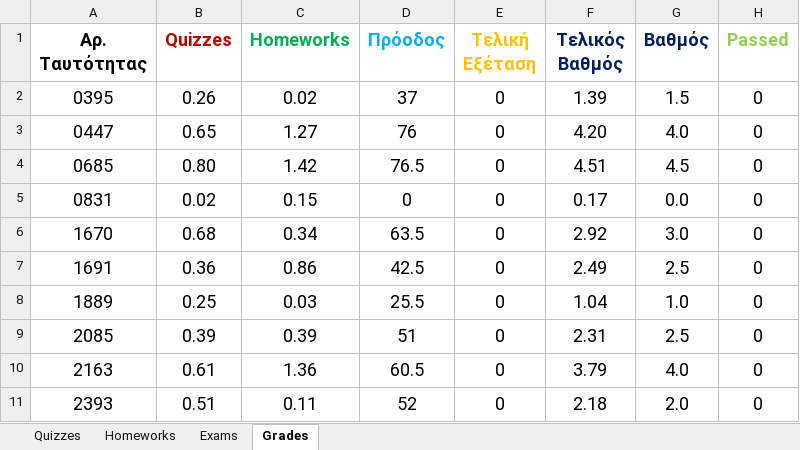
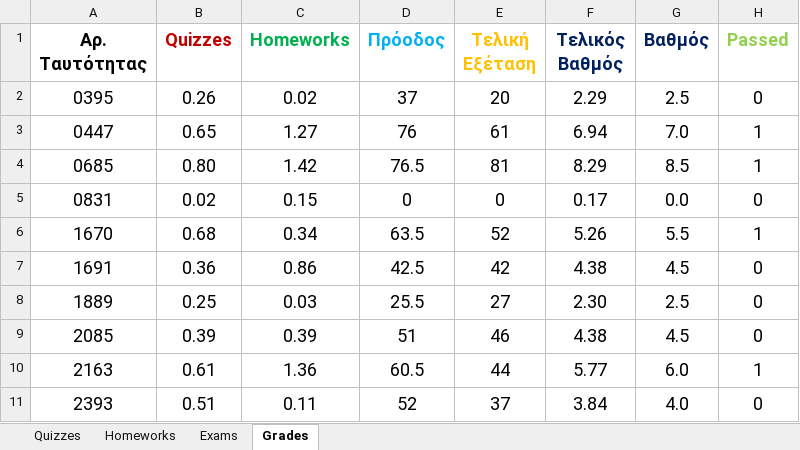
Before and after one commit to ptohos/ptohos.github.io, an Excel workbook: phy140/Grades/grades_report_2023.xlsx, sheet Grades, drawn as a sheet; only a part is shown; values as stored, in another font and other column widths than the file's, no borders; the diff covers the shown part only; the diff names each change by its address in the sheet, - before the commit and + after, or states it on an @@ line.

Commit message:
Grades

```diff
--- a/phy140/Grades/grades_report_2023.xlsx (sheet Grades)
+++ b/phy140/Grades/grades_report_2023.xlsx (sheet Grades)
-E2 (Τελική Εξέταση): 0
+E2 (Τελική Εξέταση): 20
-F2 (Τελικός Βαθμός): 1.39
+F2 (Τελικός Βαθμός): 2.29
-G2 (Βαθμός): 1.5
+G2 (Βαθμός): 2.5
-E3 (Τελική Εξέταση): 0
+E3 (Τελική Εξέταση): 61
-F3 (Τελικός Βαθμός): 4.20
+F3 (Τελικός Βαθμός): 6.94
-G3 (Βαθμός): 4.0
+G3 (Βαθμός): 7.0
-H3:H4 (Passed): 0
+H3:H4 (Passed): 1
-E4 (Τελική Εξέταση): 0
+E4 (Τελική Εξέταση): 81
-F4 (Τελικός Βαθμός): 4.51
+F4 (Τελικός Βαθμός): 8.29
-G4 (Βαθμός): 4.5
+G4 (Βαθμός): 8.5
-E6 (Τελική Εξέταση): 0
+E6 (Τελική Εξέταση): 52
-F6 (Τελικός Βαθμός): 2.92
+F6 (Τελικός Βαθμός): 5.26
-G6 (Βαθμός): 3.0
+G6 (Βαθμός): 5.5
-H6 (Passed): 0
+H6 (Passed): 1
-E7 (Τελική Εξέταση): 0
+E7 (Τελική Εξέταση): 42
-F7 (Τελικός Βαθμός): 2.49
+F7 (Τελικός Βαθμός): 4.38
-G7 (Βαθμός): 2.5
+G7 (Βαθμός): 4.5
-E8 (Τελική Εξέταση): 0
+E8 (Τελική Εξέταση): 27
-F8 (Τελικός Βαθμός): 1.04
+F8 (Τελικός Βαθμός): 2.30
-G8 (Βαθμός): 1.0
+G8 (Βαθμός): 2.5
-E9 (Τελική Εξέταση): 0
+E9 (Τελική Εξέταση): 46
-F9 (Τελικός Βαθμός): 2.31
+F9 (Τελικός Βαθμός): 4.38
-G9 (Βαθμός): 2.5
+G9 (Βαθμός): 4.5
-E10 (Τελική Εξέταση): 0
+E10 (Τελική Εξέταση): 44
-F10 (Τελικός Βαθμός): 3.79
+F10 (Τελικός Βαθμός): 5.77
-G10 (Βαθμός): 4.0
+G10 (Βαθμός): 6.0
-H10 (Passed): 0
+H10 (Passed): 1
-E11 (Τελική Εξέταση): 0
+E11 (Τελική Εξέταση): 37
-F11 (Τελικός Βαθμός): 2.18
+F11 (Τελικός Βαθμός): 3.84
-G11 (Βαθμός): 2.0
+G11 (Βαθμός): 4.0
```
Also changed, not shown: 122 edited cells elsewhere in this sheet, sheet Exams.
